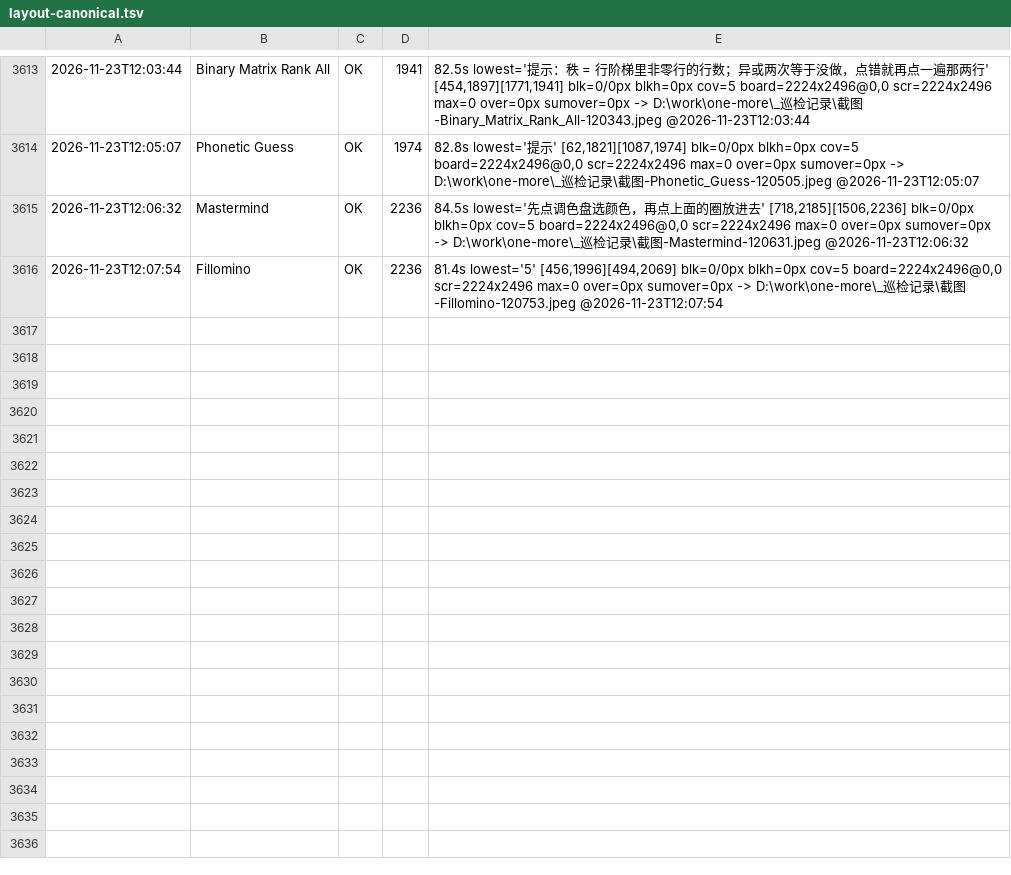
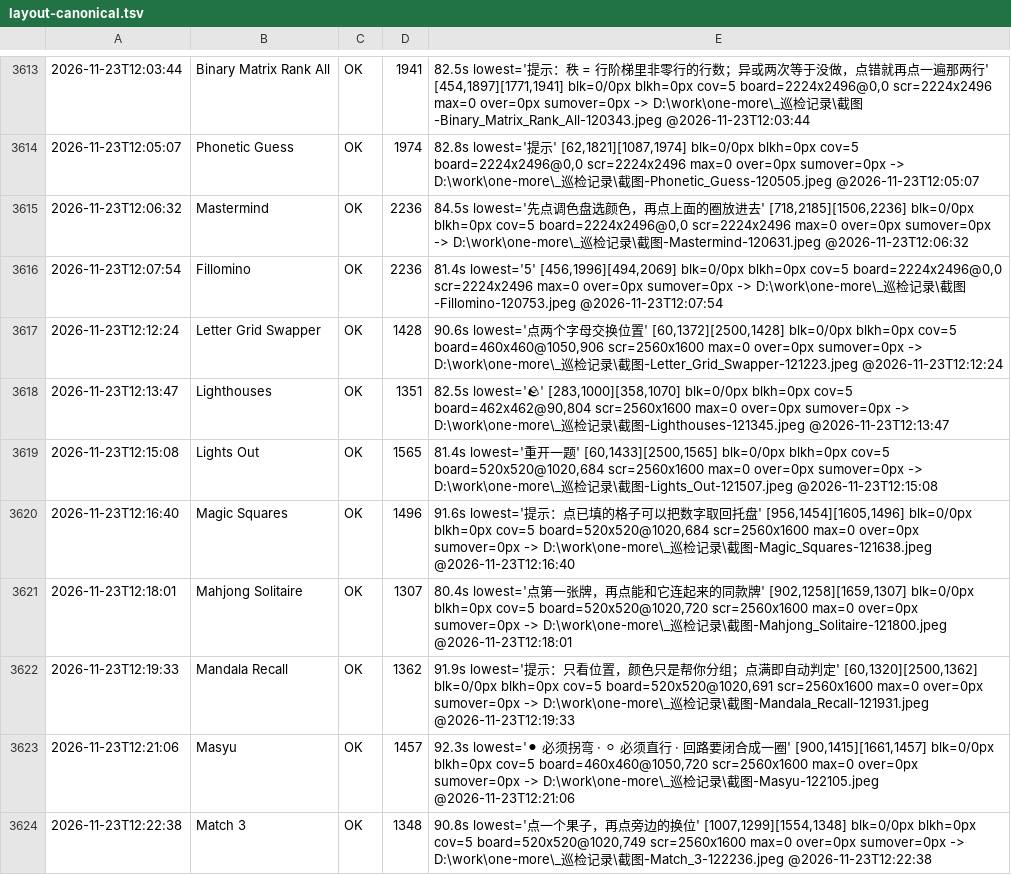
Before and after one commit to AWEsome639/one-more, a TSV file: _巡检记录/layout-canonical.tsv, drawn as a sheet; only a part is shown, gaps mark what is left out; the diff names each change by its address in the sheet, - before the commit and + after, or states it on an @@ line.

Commit message:
台账：从未测覆盖 8 款（Letter Grid Swapper…Match 3）

```diff
--- a/_巡检记录/layout-canonical.tsv
+++ b/_巡检记录/layout-canonical.tsv
+row 3617: 2026-11-23T12:12:24 | Letter Grid Swapper | OK | 1428 | 90.6s lowest='点两个字母交换位置' [60,1372][2500,1428] blk=0/0px blkh=0px cov=5 board=460x460@1050,906 scr=2560x1600 max=0 over=0px sumover=0px -> D:\work\one-more\_巡检记录\截图-Letter_Grid_Swapper-121223.jpeg @2026-11-23T12:12:24
+row 3618: 2026-11-23T12:13:47 | Lighthouses | OK | 1351 | 82.5s lowest='🪨' [283,1000][358,1070] blk=0/0px blkh=0px cov=5 board=462x462@90,804 scr=2560x1600 max=0 over=0px sumover=0px -> D:\work\one-more\_巡检记录\截图-Lighthouses-121345.jpeg @2026-11-23T12:13:47
+row 3619: 2026-11-23T12:15:08 | Lights Out | OK | 1565 | 81.4s lowest='重开一题' [60,1433][2500,1565] blk=0/0px blkh=0px cov=5 board=520x520@1020,684 scr=2560x1600 max=0 over=0px sumover=0px -> D:\work\one-more\_巡检记录\截图-Lights_Out-121507.jpeg @2026-11-23T12:15:08
+row 3620: 2026-11-23T12:16:40 | Magic Squares | OK | 1496 | 91.6s lowest='提示：点已填的格子可以把数字取回托盘' [956,1454][1605,1496] blk=0/0px blkh=0px cov=5 board=520x520@1020,684 scr=2560x1600 max=0 over=0px sumover=0px -> D:\work\one-more\_巡检记录\截图-Magic_Squares-121638.jpeg @2026-11-23T12:16:40
+row 3621: 2026-11-23T12:18:01 | Mahjong Solitaire | OK | 1307 | 80.4s lowest='点第一张牌，再点能和它连起来的同款牌' [902,1258][1659,1307] blk=0/0px blkh=0px cov=5 board=520x520@1020,720 scr=2560x1600 max=0 over=0px sumover=0px -> D:\work\one-more\_巡检记录\截图-Mahjong_Solitaire-121800.jpeg @2026-11-23T12:18:01
+row 3622: 2026-11-23T12:19:33 | Mandala Recall | OK | 1362 | 91.9s lowest='提示：只看位置，颜色只是帮你分组；点满即自动判定' [60,1320][2500,1362] blk=0/0px blkh=0px cov=5 board=520x520@1020,691 scr=2560x1600 max=0 over=0px sumover=0px -> D:\work\one-more\_巡检记录\截图-Mandala_Recall-121931.jpeg @2026-11-23T12:19:33
+row 3623: 2026-11-23T12:21:06 | Masyu | OK | 1457 | 92.3s lowest='⚫ 必须拐弯 · ⚪ 必须直行 · 回路要闭合成一圈' [900,1415][1661,1457] blk=0/0px blkh=0px cov=5 board=460x460@1050,720 scr=2560x1600 max=0 over=0px sumover=0px -> D:\work\one-more\_巡检记录\截图-Masyu-122105.jpeg @2026-11-23T12:21:06
+row 3624: 2026-11-23T12:22:38 | Match 3 | OK | 1348 | 90.8s lowest='点一个果子，再点旁边的换位' [1007,1299][1554,1348] blk=0/0px blkh=0px cov=5 board=520x520@1020,749 scr=2560x1600 max=0 over=0px sumover=0px -> D:\work\one-more\_巡检记录\截图-Match_3-122236.jpeg @2026-11-23T12:22:38
```
